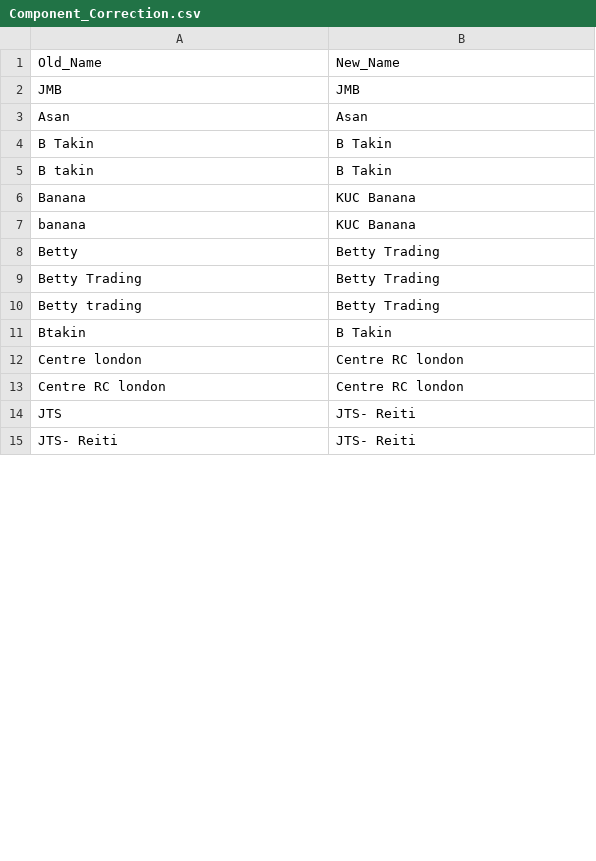
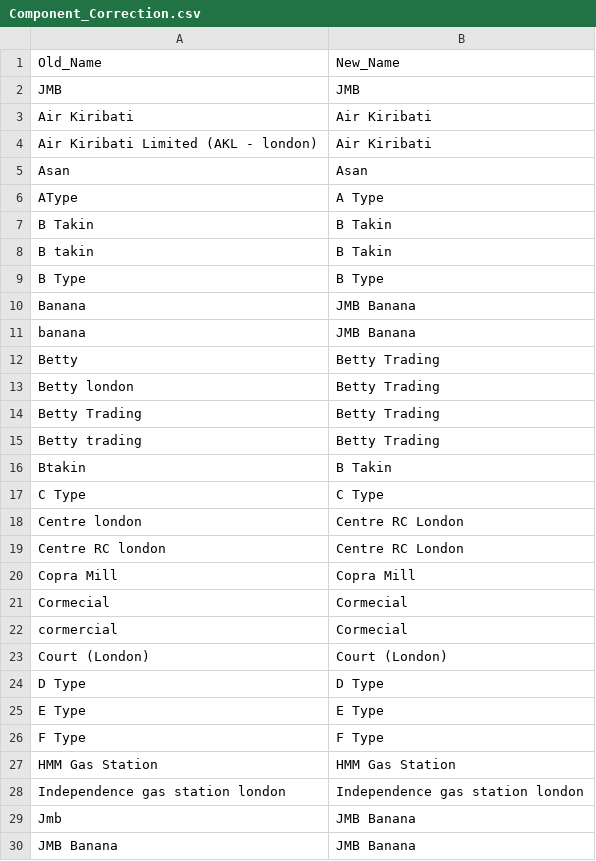
Before and after one commit to PacificCommunity/sdd-cpi-system, a CSV file: Data_Raw/Component_Correction.csv, drawn as a sheet; only a part is shown; the shorter side is filled out with more unchanged rows; the diff covers the shown part only.

```diff
--- a/Data_Raw/Component_Correction.csv
+++ b/Data_Raw/Component_Correction.csv
@@ -2,8 +2,13 @@ Old_Name,New_Name
 JMB,JMB
+Air Kiribati,Air Kiribati
+Air Kiribati Limited (AKL - london),Air Kiribati
 Asan,Asan
+AType,A Type
 B Takin,B Takin
 B takin,B Takin
-Banana,KUC Banana
-banana,KUC Banana
+B Type,B Type
+Banana,JMB Banana
+banana,JMB Banana
 Betty,Betty Trading
+Betty london,Betty Trading
 Betty Trading,Betty Trading
@@ -11,3 +16,15 @@ Betty trading,Betty Trading
 Btakin,B Takin
-Centre london,Centre RC london
-Centre RC london,Centre RC london
+C Type,C Type
+Centre london,Centre RC London
+Centre RC london,Centre RC London
+Copra Mill,Copra Mill
+Cormecial,Cormecial
+cormercial,Cormecial
+Court (London),Court (London)
+D Type,D Type
+E Type,E Type
+F Type,F Type
+HMM Gas Station,HMM Gas Station
+Independence gas station london,Independence gas station london
+Jmb,JMB Banana
+JMB Banana,JMB Banana
```
Also changed, not shown: 29 added rows and 11 edited cells elsewhere in this file, 28 other files.
